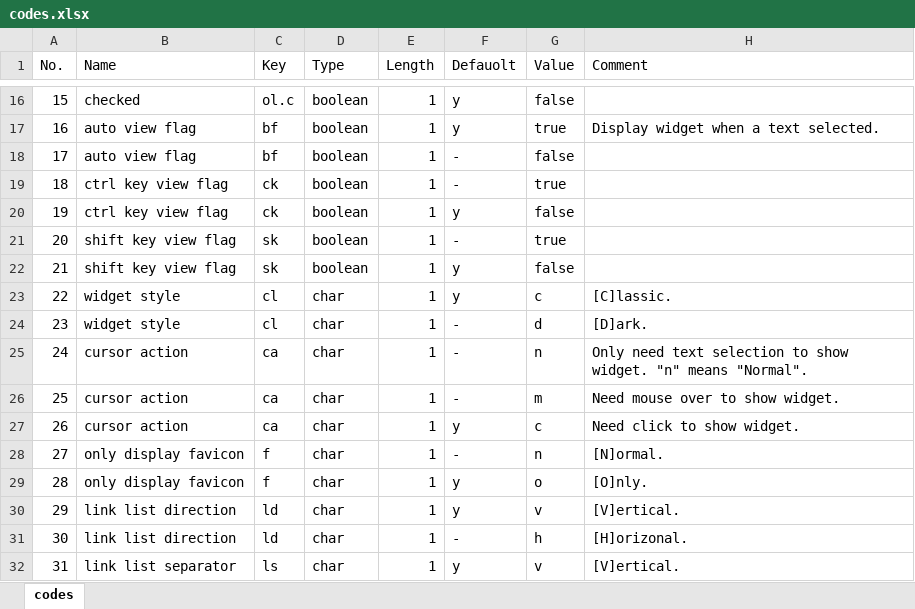
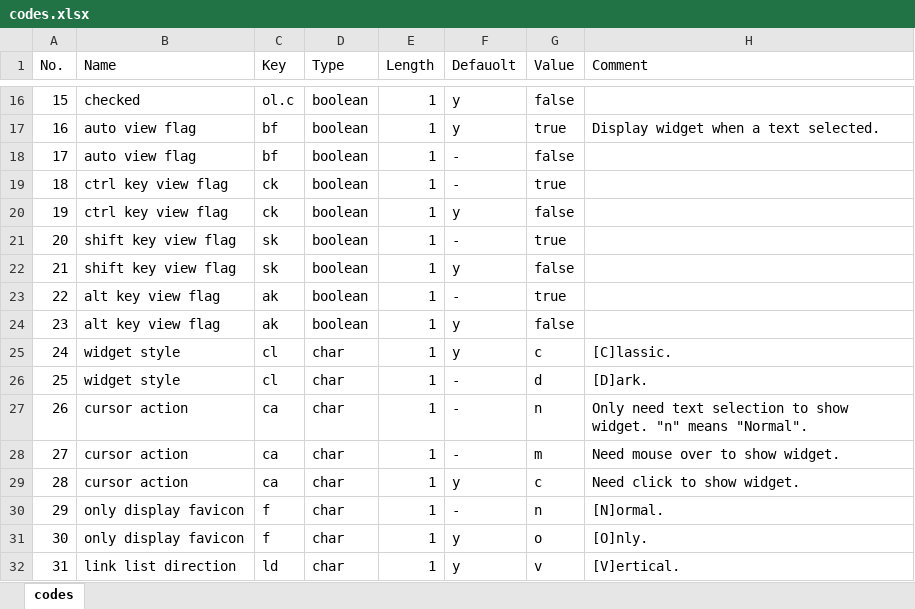
Before and after one commit to ryosuke0920/Haidoku, an Excel workbook: material/codes.xlsx, sheet codes, drawn as a sheet; only a part is shown, gaps mark what is left out; the shorter side is filled out with more unchanged rows; values as stored, in another font and other column widths than the file's, no borders; addresses are those after the commit; the diff names each change by its address in the sheet, - before the commit and + after, or states it on an @@ line.

```diff
--- a/material/codes.xlsx (sheet codes)
+++ b/material/codes.xlsx (sheet codes)
+row 23: 22 | alt key view flag | ak | boolean | 1 | - | true
+row 24: 23 | alt key view flag | ak | boolean | 1 | y | false
@@ column A (No.) renumbered from row 25 down @@
```
Also changed, not shown: 8 other files.
